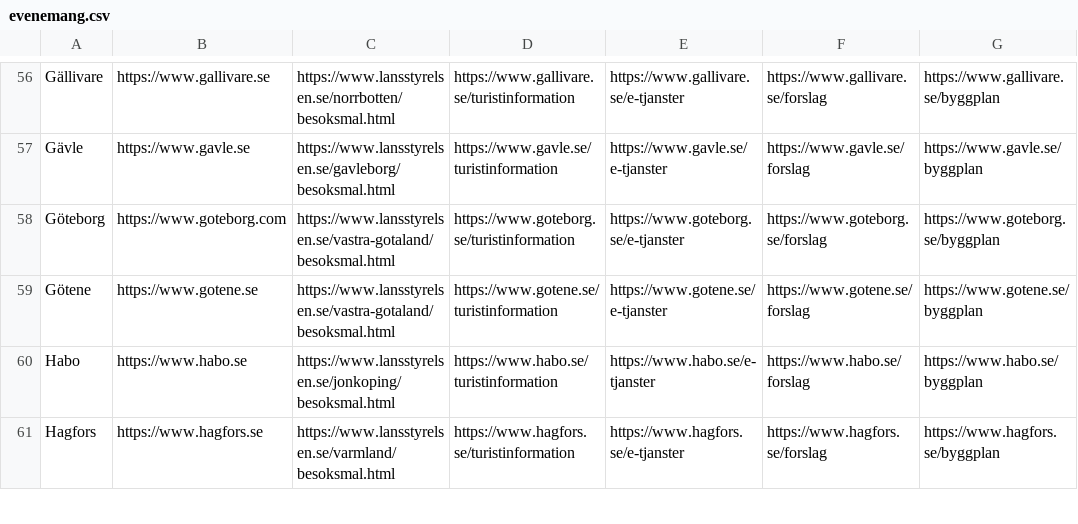
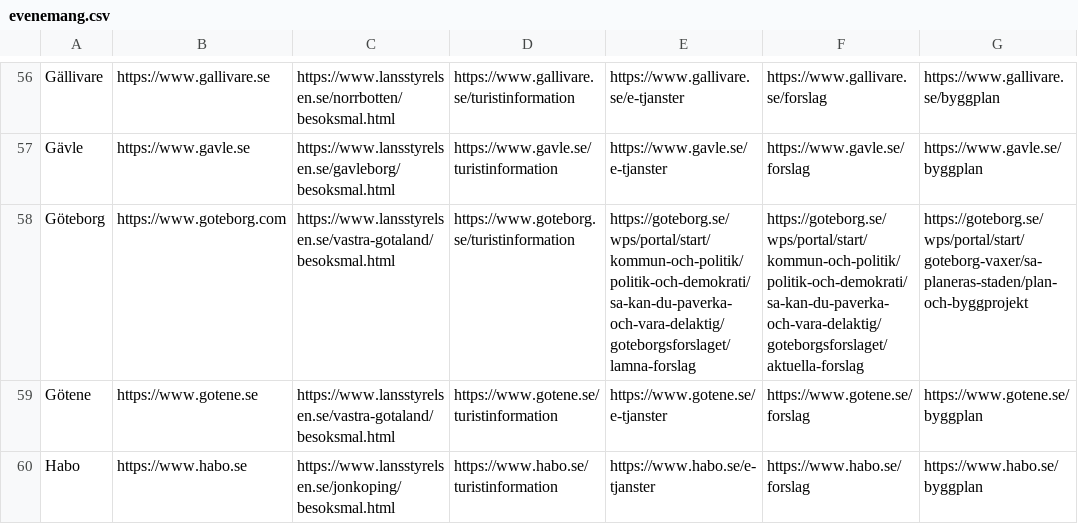
Before and after one commit to davvids1/hallbartresande, a CSV file: evenemang.csv, drawn as a sheet; only a part is shown, gaps mark what is left out; the shorter side is filled out with more unchanged rows.

Commit message:
Update evenemang.csv

```diff
--- a/evenemang.csv
+++ b/evenemang.csv
@@ -57,3 +57,3 @@ Gällivare,https://www.gallivare.se,https://www.lansstyrelsen.se/norrbotten/beso
 Gävle,https://www.gavle.se,https://www.lansstyrelsen.se/gavleborg/besoksmal.html,https://www.gavle.se/turistinformation,https://www.gavle.se/e-tjanster,https://www.gavle.se/forslag,https://www.gavle.se/byggplan
-Göteborg,https://www.goteborg.com,https://www.lansstyrelsen.se/vastra-gotaland/besoksmal.html,https://www.goteborg.se/turistinformation,https://www.goteborg.se/e-tjanster,https://www.goteborg.se/forslag,https://www.goteborg.se/byggplan
+Göteborg,https://www.goteborg.com,https://www.lansstyrelsen.se/vastra-gotaland/besoksmal.html,https://www.goteborg.se/turistinformation,https://goteborg.se/wps/portal/start/kommun-och-politik/politik-och-demokrati/sa-kan-du-paverka-och-vara-delaktig/goteborgsforslaget/lamna-forslag,https://goteborg.se/wps/portal/start/kommun-och-politik/politik-och-demokrati/sa-kan-du-paverka-och-vara-delaktig/goteborgsforslaget/aktuella-forslag,https://goteborg.se/wps/portal/start/goteborg-vaxer/sa-planeras-staden/plan-och-byggprojekt
 Götene,https://www.gotene.se,https://www.lansstyrelsen.se/vastra-gotaland/besoksmal.html,https://www.gotene.se/turistinformation,https://www.gotene.se/e-tjanster,https://www.gotene.se/forslag,https://www.gotene.se/byggplan
```
